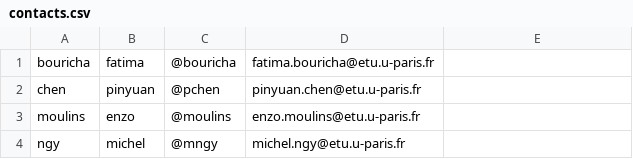
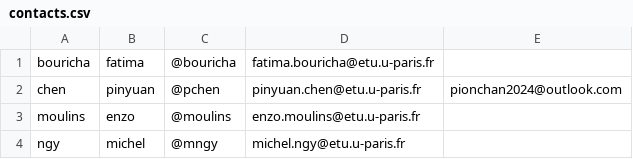
Before and after one commit to pion2024/UPC_S4_Projet_Java, a CSV file: contacts.csv, drawn as a sheet.

Commit message:
ajouter ma deuxieme adresse mail

```diff
--- a/contacts.csv
+++ b/contacts.csv
@@ -1,3 +1,3 @@
 bouricha, fatima, @bouricha, fatima.bouricha@etu.u-paris.fr
-chen, pinyuan, @pchen, pinyuan.chen@etu.u-paris.fr
+chen, pinyuan, @pchen, pinyuan.chen@etu.u-paris.fr, pionchan2024@outlook.com
 moulins, enzo, @moulins, enzo.moulins@etu.u-paris.fr
```
